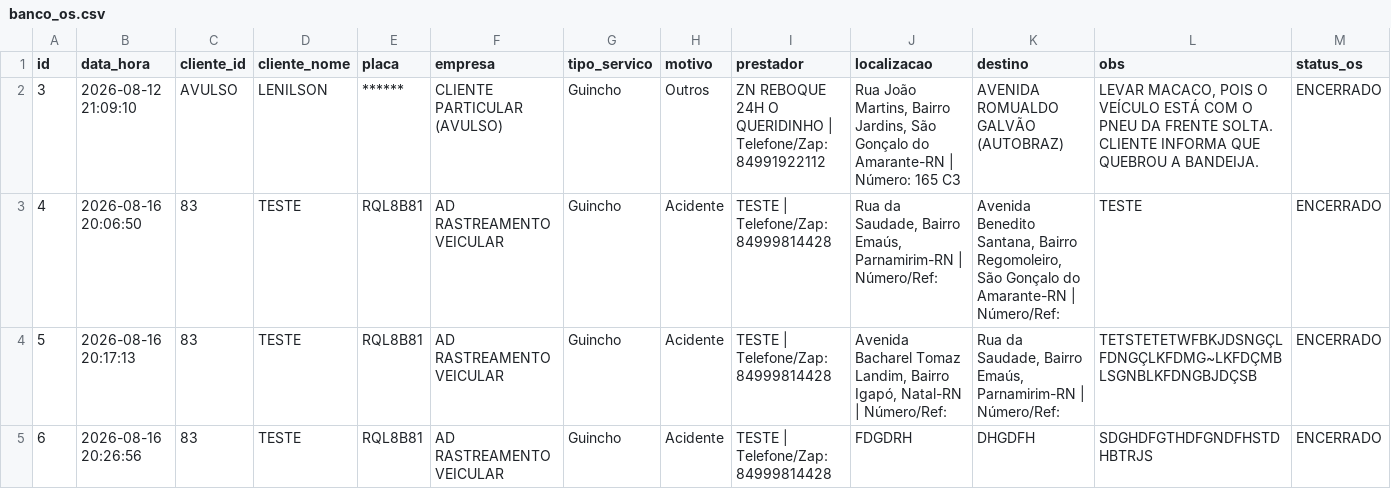
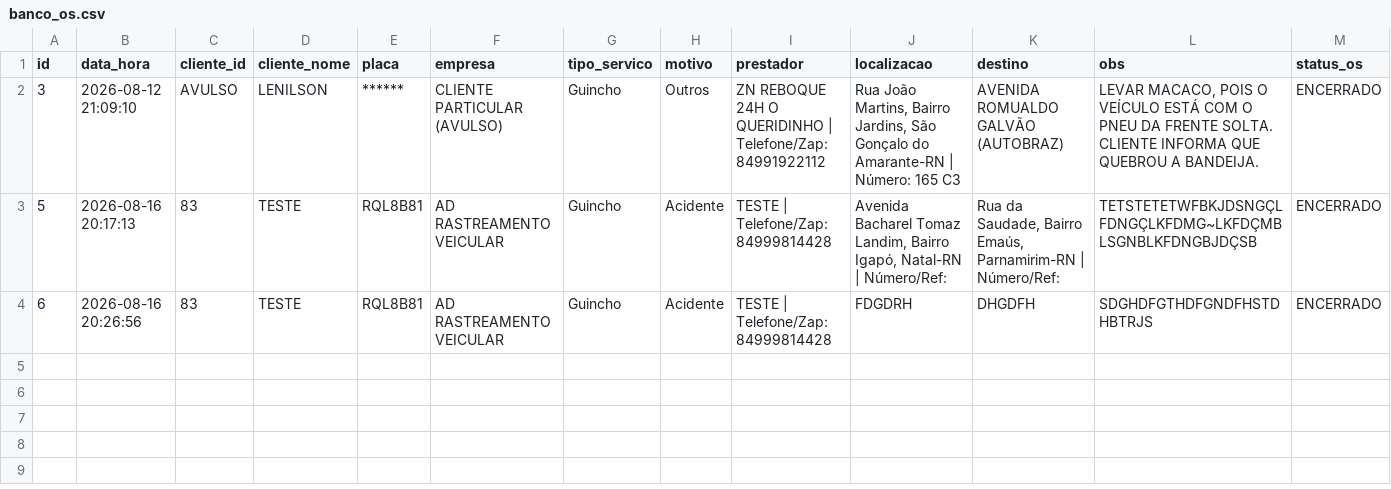
Before and after one commit to adrastreamentos/ad-central, a CSV file: AD_Assistencia/banco_os.csv, drawn as a sheet; only a part is shown; rows hold the shown columns only; the diff names each change by its address in the sheet, - before the commit and + after, or states it on an @@ line.

Commit message:
🔥 Auto-salvamento: AD_Assistencia/banco_os.csv

```diff
--- a/AD_Assistencia/banco_os.csv
+++ b/AD_Assistencia/banco_os.csv
-row 3: 4 | 2026-08-16 20:06:50 | 83 | TESTE | RQL8B81 | AD RASTREAMENTO VEICULAR | Guincho | Acidente | TESTE | Telefone/Zap: 84999814428 | Rua da Saudade, Bairro Emaús, Parnamirim-RN | Número/Ref: | Avenida Benedito Santana, Bairro Regomoleiro, São Gonçalo do Amarante-RN | Número/Ref: | TESTE | ENCERRADO
```
